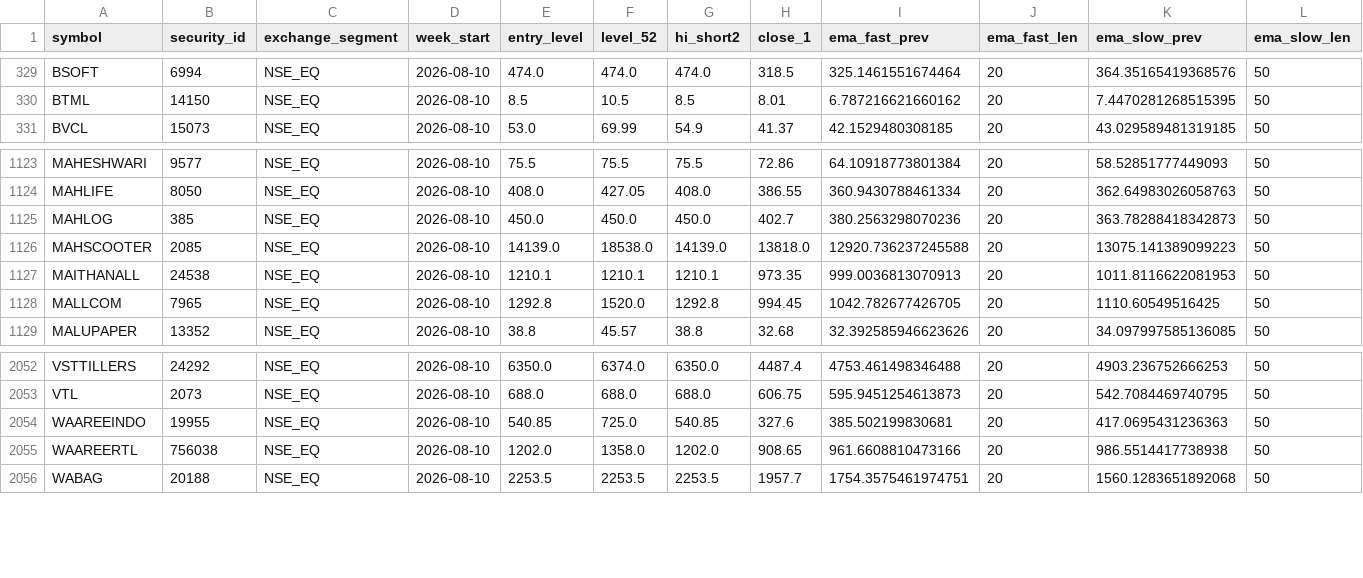
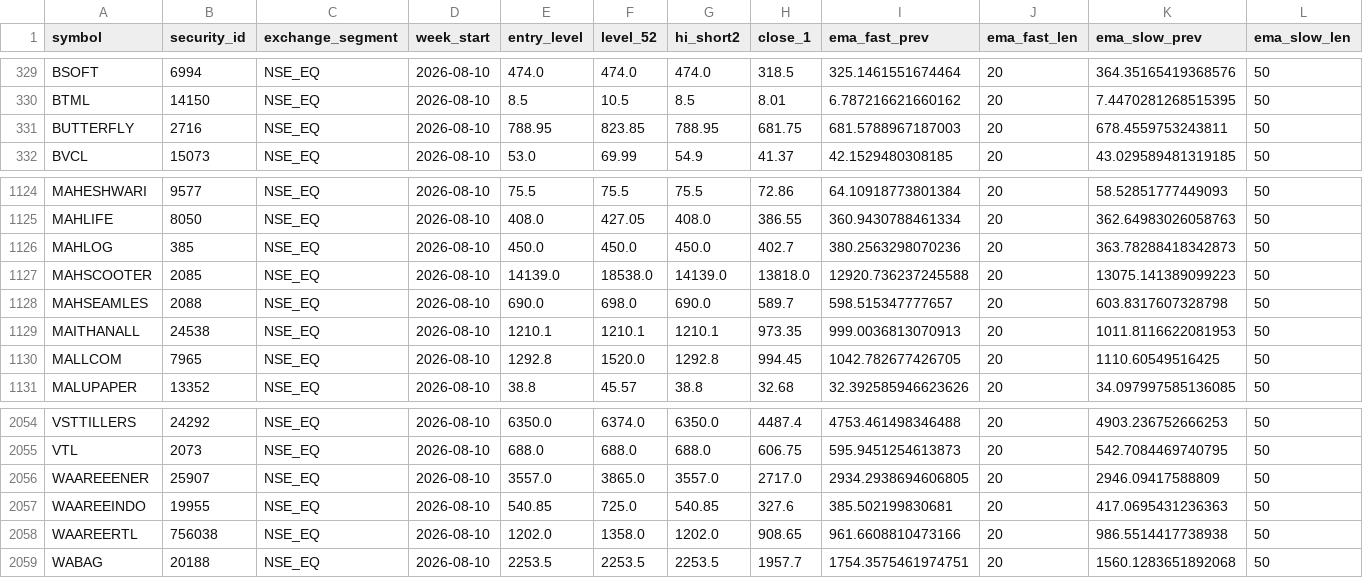
Before and after one commit to atikhalde/weekly, a CSV file: weekly_snapshot.csv, drawn as a sheet; only a part is shown, gaps mark what is left out; rows hold the shown columns only; the diff names each change by its address in the sheet, - before the commit and + after, or states it on an @@ line.

```diff
--- a/weekly_snapshot.csv
+++ b/weekly_snapshot.csv
+row 331: BUTTERFLY | 2716 | NSE_EQ | 2026-08-10 | 788.95 | 823.85 | 788.95 | 681.75 | 681.5788967187003 | 20 | 678.4559753243811 | 50
+row 1128: MAHSEAMLES | 2088 | NSE_EQ | 2026-08-10 | 690.0 | 698.0 | 690.0 | 589.7 | 598.515347777657 | 20 | 603.8317607328798 | 50
+row 2056: WAAREEENER | 25907 | NSE_EQ | 2026-08-10 | 3557.0 | 3865.0 | 3557.0 | 2717.0 | 2934.2938694606805 | 20 | 2946.09417588809 | 50
```
Also changed, not shown: mcap.csv.
